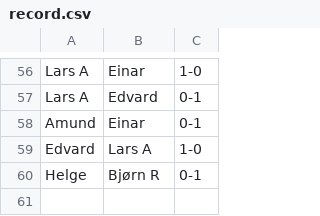
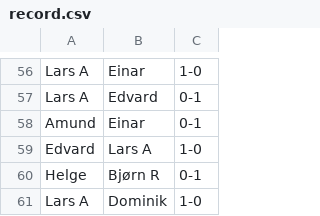
Before and after one commit to 3inar/chessboy3000, a CSV file: record.csv, drawn as a sheet; only a part is shown, gaps mark what is left out; the diff names each change by its address in the sheet, - before the commit and + after, or states it on an @@ line.

```diff
--- a/record.csv
+++ b/record.csv
+row 61: Lars A | Dominik | 1-0
```
Also changed, not shown: 1 other file.
